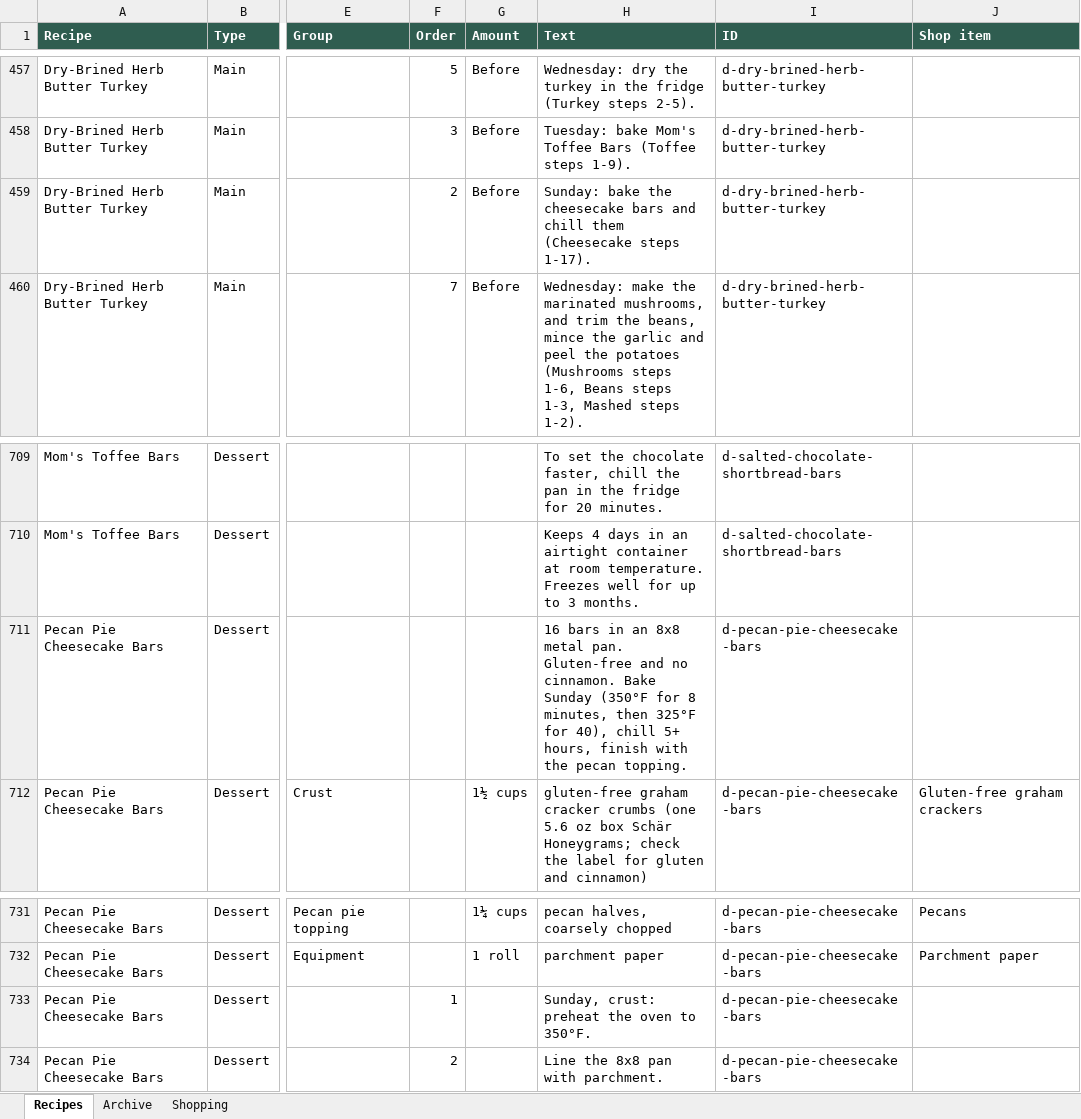
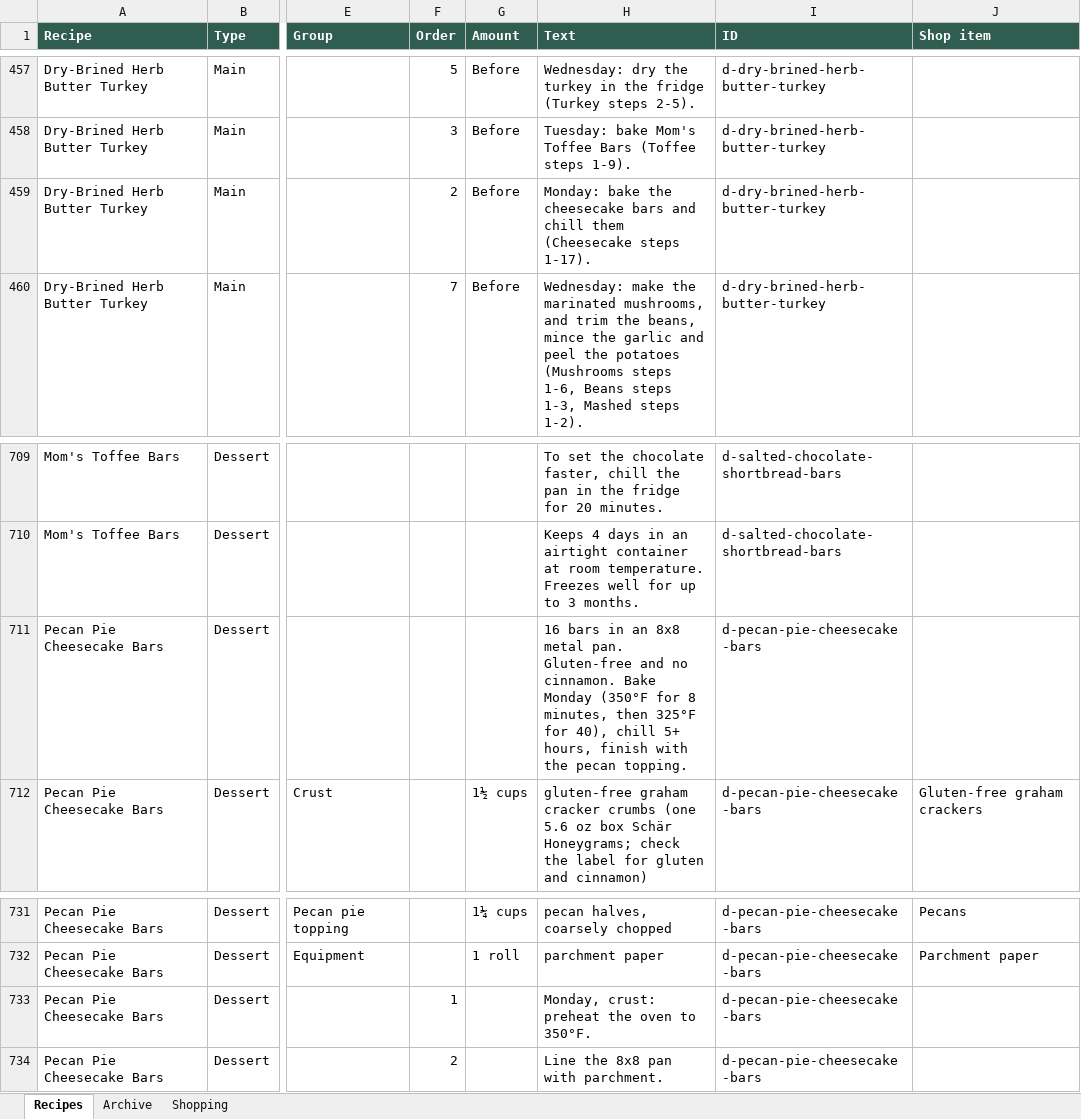
Before and after one commit to entquine/Recipes, an Excel workbook: recipes.xlsx, sheet Recipes, drawn as a sheet; only a part is shown, gaps mark what is left out; values as stored, in another font and other column widths than the file's, no borders; the diff names each change by its address in the sheet, - before the commit and + after, or states it on an @@ line.

```diff
--- a/recipes.xlsx (sheet Recipes)
+++ b/recipes.xlsx (sheet Recipes)
-H459 (Text): Sunday: bake the…
+H459 (Text): Monday: bake the…
-H711 (Text): …cinnamon. Bake Sunday (350°F for…
+H711 (Text): …cinnamon. Bake Monday (350°F for…
-H733 (Text): Sunday, crust: preheat the oven to 350°F.
+H733 (Text): Monday, crust: preheat the oven to 350°F.
```
